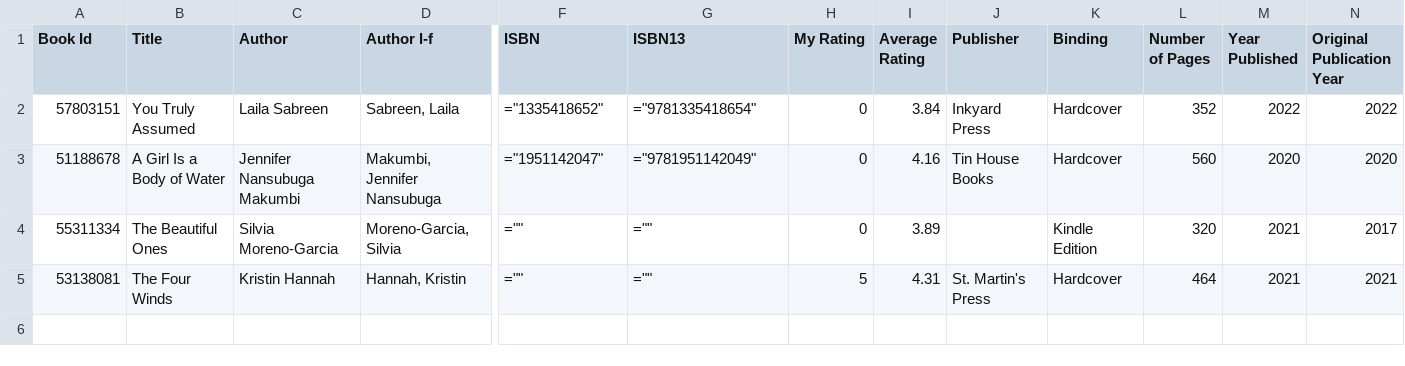
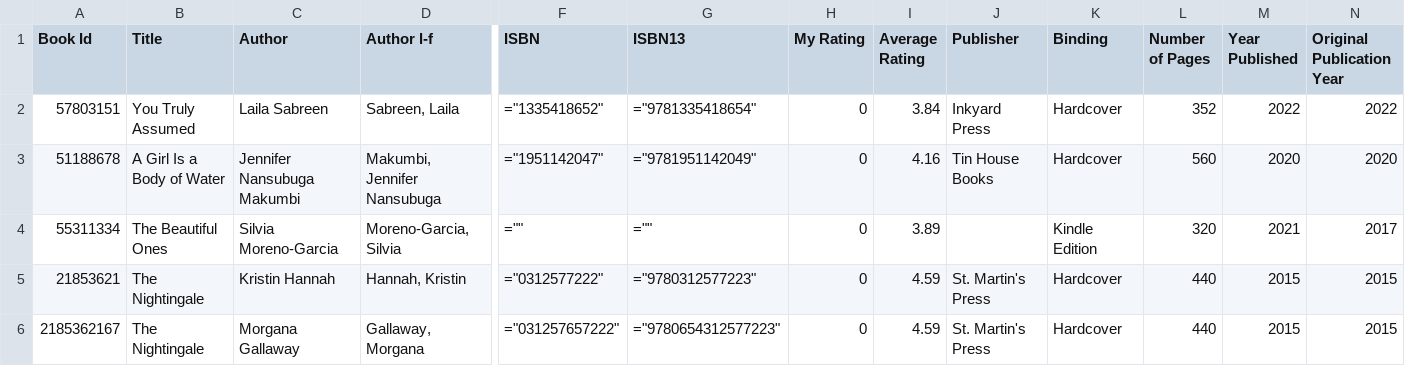
Before and after one commit to justaskclaire/WhatCanIReadToday, a CSV file: Books_LocalTest.csv, drawn as a sheet; only a part is shown, gaps mark what is left out; removed rows and columns are numbered as before the commit, all else as after; rows hold the shown columns only; the diff names each change by its address in the sheet, - before the commit and + after, or states it on an @@ line.

```diff
--- a/Books_LocalTest.csv
+++ b/Books_LocalTest.csv
-row 5: 53138081 | The Four Winds | Kristin Hannah | Hannah, Kristin | ="" | ="" | 5 | 4.31 | St. Martin's Press | Hardcover | 464 | 2021 | 2021
+row 5: 21853621 | The Nightingale | Kristin Hannah | Hannah, Kristin | ="0312577222" | ="9780312577223" | 0 | 4.59 | St. Martin's Press | Hardcover | 440 | 2015 | 2015
+row 6: 2185362167 | The Nightingale | Morgana Gallaway | Gallaway, Morgana | ="031257657222" | ="9780654312577223" | 0 | 4.59 | St. Martin's Press | Hardcover | 440 | 2015 | 2015
```
Also changed, not shown: 3 other files.
